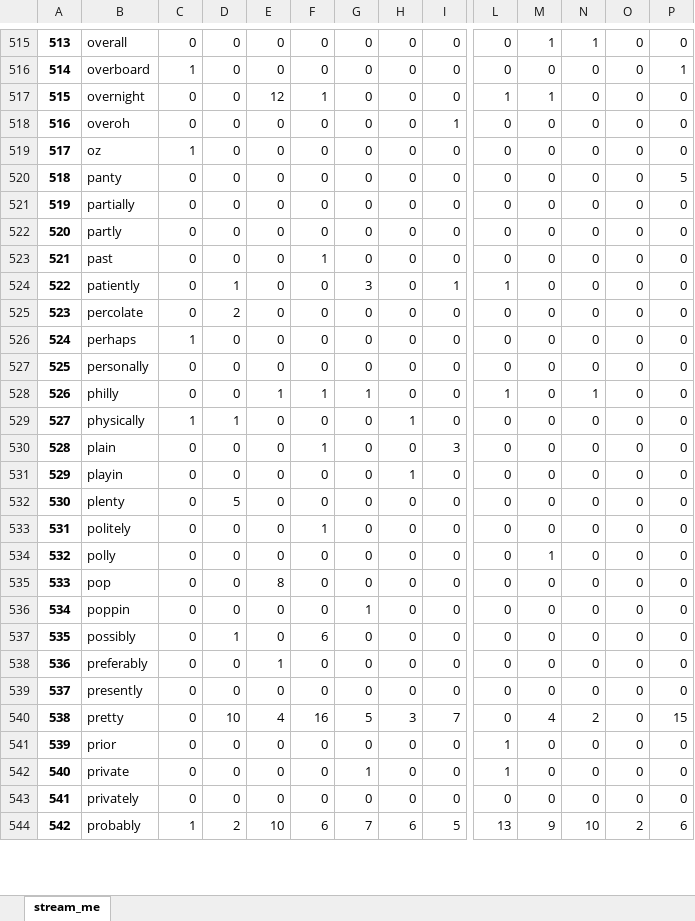
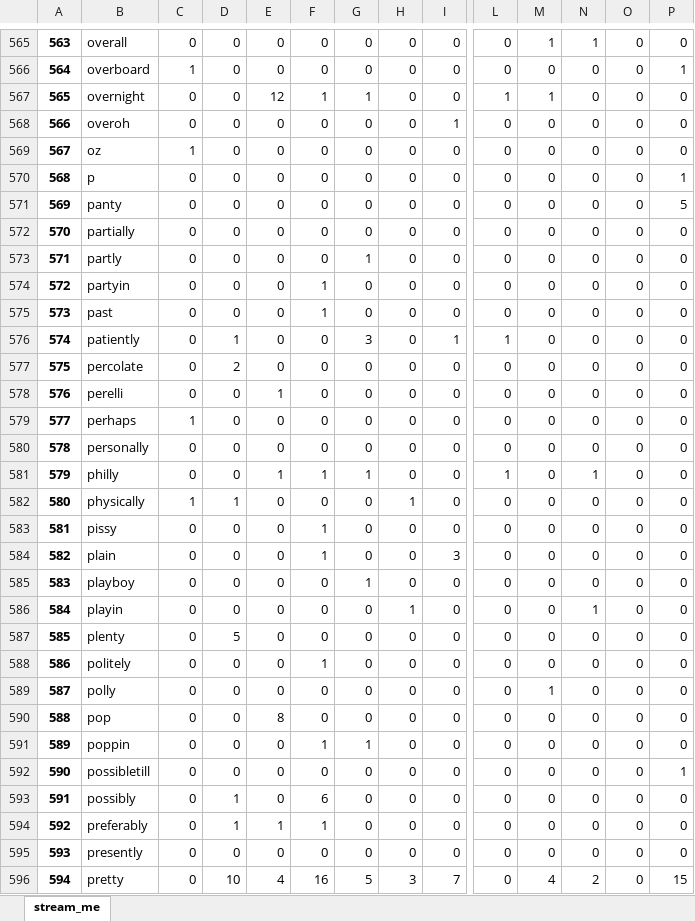
Before and after one commit to edevrim/lyrics_n_years, an Excel workbook: For animated bar charts/For_animated_bars_Adverbs.xlsx, sheet stream_me, drawn as a sheet; only a part is shown, gaps mark what is left out; the shorter side is filled out with more unchanged rows; values as stored, in another font and other column widths than the file's, no borders; addresses are those after the commit; rows hold the shown columns only; the diff covers the shown part only; the diff names each change by its address in the sheet, - before the commit and + after, or states it on an @@ line.

```diff
--- a/For animated bar charts/For_animated_bars_Adverbs.xlsx (sheet stream_me)
+++ b/For animated bar charts/For_animated_bars_Adverbs.xlsx (sheet stream_me)
@@ column A renumbered from row 5 down @@
-G567: 0
+G567: 1
+row 570: 568 | p | 0 | 0 | 0 | 0 | 0 | 0 | 0 | 0 | 0 | 0 | 0 | 1
-G573: 0
+G573: 1
+row 574: 572 | partyin | 0 | 0 | 0 | 1 | 0 | 0 | 0 | 0 | 0 | 0 | 0 | 0
+row 578: 576 | perelli | 0 | 0 | 1 | 0 | 0 | 0 | 0 | 0 | 0 | 0 | 0 | 0
+row 583: 581 | pissy | 0 | 0 | 0 | 1 | 0 | 0 | 0 | 0 | 0 | 0 | 0 | 0
+row 585: 583 | playboy | 0 | 0 | 0 | 0 | 1 | 0 | 0 | 0 | 0 | 0 | 0 | 0
-N586: 0
+N586: 1
-F591: 0
+F591: 1
+row 592: 590 | possibletill | 0 | 0 | 0 | 0 | 0 | 0 | 0 | 0 | 0 | 0 | 0 | 1
-D594: 0
+D594: 1
-F594: 0
+F594: 1
```
Also changed, not shown: 75 added rows and 129 edited cells elsewhere in this sheet, For animated bar charts/For_animated_bars_Adjectives.xlsx, For animated bar charts/For_animated_bars_Nouns.xlsx, 20 other files.
